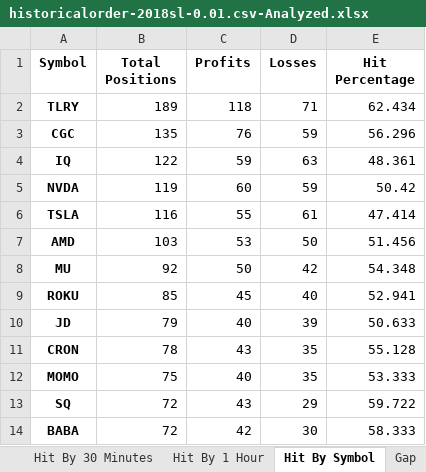
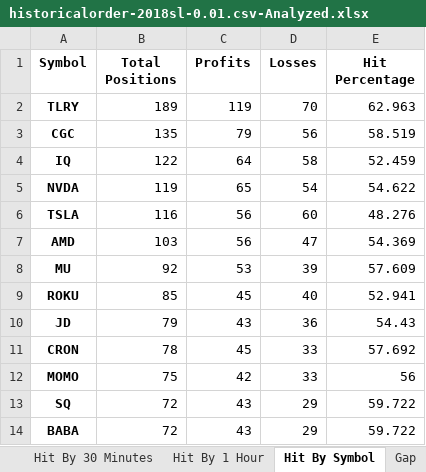
Before and after one commit to LiamSo121/AutoAnalyzes, an Excel workbook: Outputs/historicalorder-2018sl-0.01.csv-Analyzed.xlsx, sheet Hit By Symbol, drawn as a sheet; only a part is shown; values as stored, in another font and other column widths than the file's, no borders; the diff covers the shown part only; the diff names each change by its address in the sheet, - before the commit and + after, or states it on an @@ line.

```diff
--- a/Outputs/historicalorder-2018sl-0.01.csv-Analyzed.xlsx (sheet Hit By Symbol)
+++ b/Outputs/historicalorder-2018sl-0.01.csv-Analyzed.xlsx (sheet Hit By Symbol)
-C2 (Profits): 118
+C2 (Profits): 119
-D2 (Losses): 71
+D2 (Losses): 70
-E2 (Hit Percentage): 62.434
+E2 (Hit Percentage): 62.963
-C3 (Profits): 76
+C3 (Profits): 79
-D3 (Losses): 59
+D3 (Losses): 56
-E3 (Hit Percentage): 56.296
+E3 (Hit Percentage): 58.519
-C4 (Profits): 59
+C4 (Profits): 64
-D4 (Losses): 63
+D4 (Losses): 58
-E4 (Hit Percentage): 48.361
+E4 (Hit Percentage): 52.459
-C5 (Profits): 60
+C5 (Profits): 65
-D5 (Losses): 59
+D5 (Losses): 54
-E5 (Hit Percentage): 50.42
+E5 (Hit Percentage): 54.622
-C6 (Profits): 55
+C6 (Profits): 56
-D6 (Losses): 61
+D6 (Losses): 60
-E6 (Hit Percentage): 47.414
+E6 (Hit Percentage): 48.276
-C7 (Profits): 53
+C7 (Profits): 56
-D7 (Losses): 50
+D7 (Losses): 47
-E7 (Hit Percentage): 51.456
+E7 (Hit Percentage): 54.369
-C8 (Profits): 50
+C8 (Profits): 53
-D8 (Losses): 42
+D8 (Losses): 39
-E8 (Hit Percentage): 54.348
+E8 (Hit Percentage): 57.609
-C10 (Profits): 40
+C10 (Profits): 43
-D10 (Losses): 39
+D10 (Losses): 36
-E10 (Hit Percentage): 50.633
+E10 (Hit Percentage): 54.43
-C11 (Profits): 43
+C11 (Profits): 45
-D11:D12 (Losses): 35
+D11:D12 (Losses): 33
-E11 (Hit Percentage): 55.128
+E11 (Hit Percentage): 57.692
-C12 (Profits): 40
+C12 (Profits): 42
-E12 (Hit Percentage): 53.333
+E12 (Hit Percentage): 56
-C14 (Profits): 42
+C14 (Profits): 43
-D14 (Losses): 30
+D14 (Losses): 29
-E14 (Hit Percentage): 58.333
+E14 (Hit Percentage): 59.722
```
Also changed, not shown: 24 added rows, 24 removed rows and 73 edited cells elsewhere in this sheet, sheet Data, sheet Summary, sheet Hit By 30 Minutes, sheet Hit By 1 Hour, sheet Gap, sheet Profits By Time, 2 more sheets, Outputs/historicalorder-2017.csv-Analyzed.xlsx, Outputs/historicalorder-2018sl-0.03.csv-Analyzed.xlsx, 52 other files.
